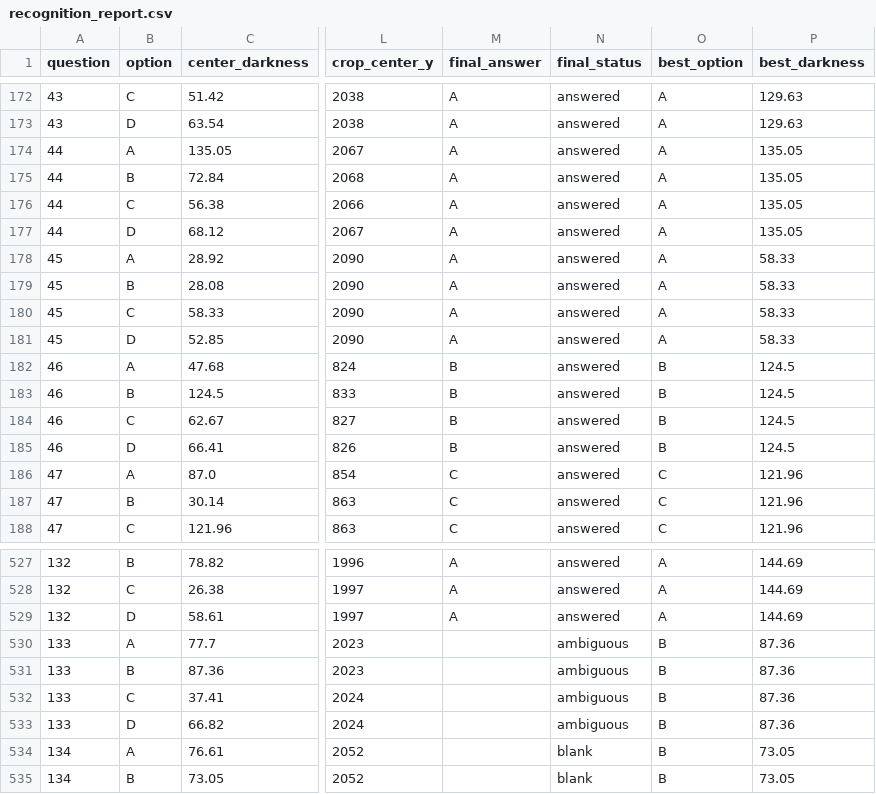
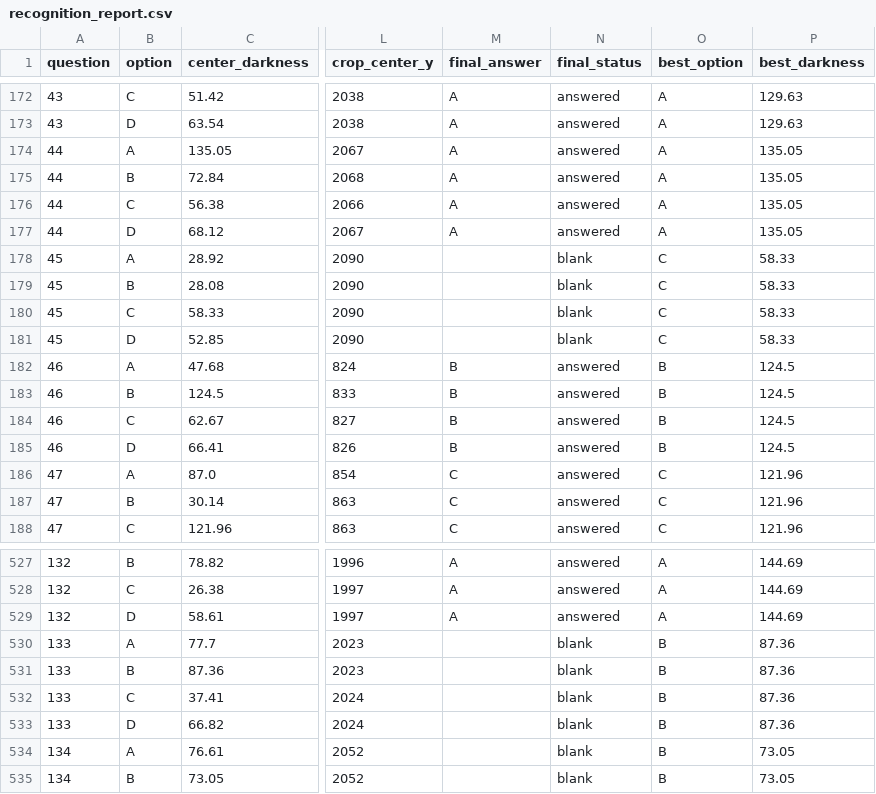
Before and after one commit to Lasyashetty12/omr-scanner, a CSV file: recognition_report.csv, drawn as a sheet; only a part is shown, gaps mark what is left out; the diff names each change by its address in the sheet, - before the commit and + after, or states it on an @@ line.

```diff
--- a/recognition_report.csv
+++ b/recognition_report.csv
-M178:M181 (final_answer): A
+M178:M181 (final_answer): (empty)
-N178:N181 (final_status): answered
+N178:N181 (final_status): blank
-O178:O181 (best_option): A
+O178:O181 (best_option): C
-N530:N533 (final_status): ambiguous
+N530:N533 (final_status): blank
```
Also changed, not shown: 45 other files.
